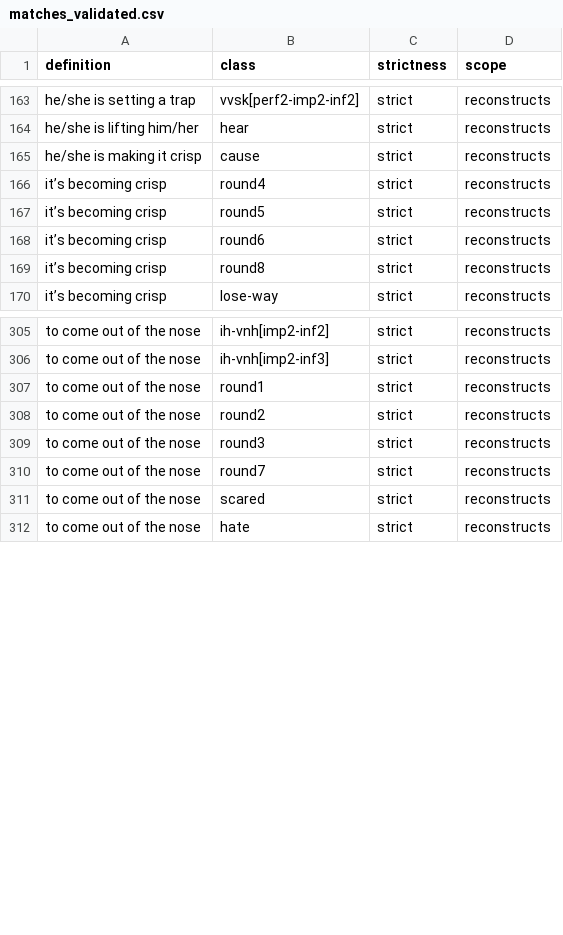
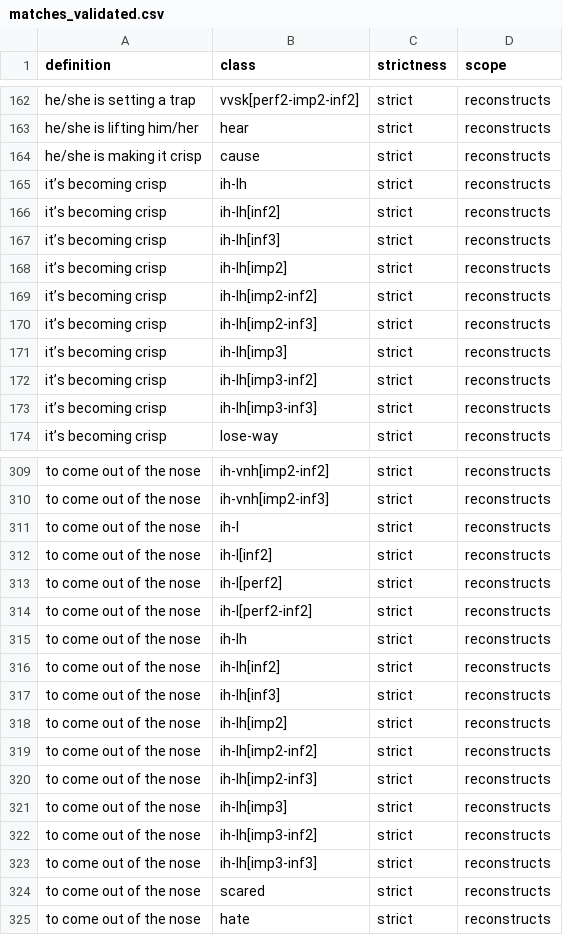
Before and after one commit to CharlieMcVicker/king-recreation, a CSV file: artifacts/data/matches_validated.csv, drawn as a sheet; only a part is shown, gaps mark what is left out; the diff covers the shown part only.

```diff
--- a/artifacts/data/matches_validated.csv
+++ b/artifacts/data/matches_validated.csv
@@ -165,6 +164,11 @@ he/she is lifting him/her,hear,strict,reconstructs
 he/she is making it crisp,cause,strict,reconstructs
-it’s becoming crisp,round4,strict,reconstructs
-it’s becoming crisp,round5,strict,reconstructs
-it’s becoming crisp,round6,strict,reconstructs
-it’s becoming crisp,round8,strict,reconstructs
+it’s becoming crisp,ih-lh,strict,reconstructs
+it’s becoming crisp,ih-lh[inf2],strict,reconstructs
+it’s becoming crisp,ih-lh[inf3],strict,reconstructs
+it’s becoming crisp,ih-lh[imp2],strict,reconstructs
+it’s becoming crisp,ih-lh[imp2-inf2],strict,reconstructs
+it’s becoming crisp,ih-lh[imp2-inf3],strict,reconstructs
+it’s becoming crisp,ih-lh[imp3],strict,reconstructs
+it’s becoming crisp,ih-lh[imp3-inf2],strict,reconstructs
+it’s becoming crisp,ih-lh[imp3-inf3],strict,reconstructs
 it’s becoming crisp,lose-way,strict,reconstructs
@@ -306,6 +310,15 @@ to come out of the nose,ih-vnh[imp2-inf2],strict,reconstructs
 to come out of the nose,ih-vnh[imp2-inf3],strict,reconstructs
-to come out of the nose,round1,strict,reconstructs
-to come out of the nose,round2,strict,reconstructs
-to come out of the nose,round3,strict,reconstructs
-to come out of the nose,round7,strict,reconstructs
+to come out of the nose,ih-l,strict,reconstructs
+to come out of the nose,ih-l[inf2],strict,reconstructs
+to come out of the nose,ih-l[perf2],strict,reconstructs
+to come out of the nose,ih-l[perf2-inf2],strict,reconstructs
+to come out of the nose,ih-lh,strict,reconstructs
+to come out of the nose,ih-lh[inf2],strict,reconstructs
+to come out of the nose,ih-lh[inf3],strict,reconstructs
+to come out of the nose,ih-lh[imp2],strict,reconstructs
+to come out of the nose,ih-lh[imp2-inf2],strict,reconstructs
+to come out of the nose,ih-lh[imp2-inf3],strict,reconstructs
+to come out of the nose,ih-lh[imp3],strict,reconstructs
+to come out of the nose,ih-lh[imp3-inf2],strict,reconstructs
+to come out of the nose,ih-lh[imp3-inf3],strict,reconstructs
 to come out of the nose,scared,strict,reconstructs
```
Also changed, not shown: 2 added rows, 2 removed rows and 6 edited cells elsewhere in this file, artifacts/data/endings_stripped_corpus.csv, artifacts/reports/class_near_misses.csv, 15 other files.
